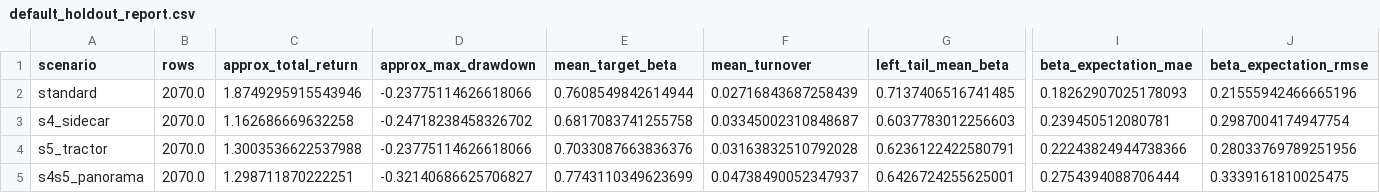
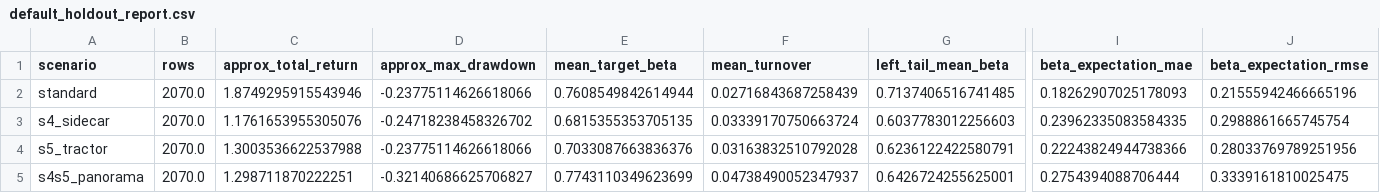
Before and after one commit to yutaofr/qqq-buyer-monitor, a CSV file: artifacts/v14_panorama/default_holdout_report.csv, drawn as a sheet; only a part is shown, gaps mark what is left out; the diff names each change by its address in the sheet, - before the commit and + after, or states it on an @@ line.

```diff
--- a/artifacts/v14_panorama/default_holdout_report.csv
+++ b/artifacts/v14_panorama/default_holdout_report.csv
-C3 (approx_total_return): 1.162686669632258
+C3 (approx_total_return): 1.1761653955305076
-E3 (mean_target_beta): 0.6817083741255758
+E3 (mean_target_beta): 0.6815355353705135
-F3 (mean_turnover): 0.03345002310848687
+F3 (mean_turnover): 0.03339170750663724
-I3 (beta_expectation_mae): 0.239450512080781
+I3 (beta_expectation_mae): 0.23962335083584335
-J3 (beta_expectation_rmse): 0.2987004174947754
+J3 (beta_expectation_rmse): 0.2988861665745754
```
Also changed, not shown: artifacts/v14_worldview_audit/left_tail_events.csv, 2 other files.
